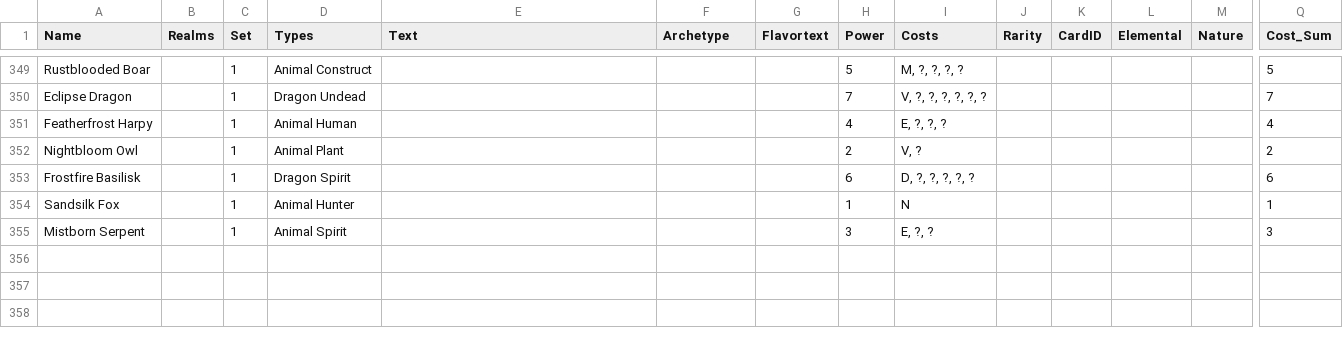
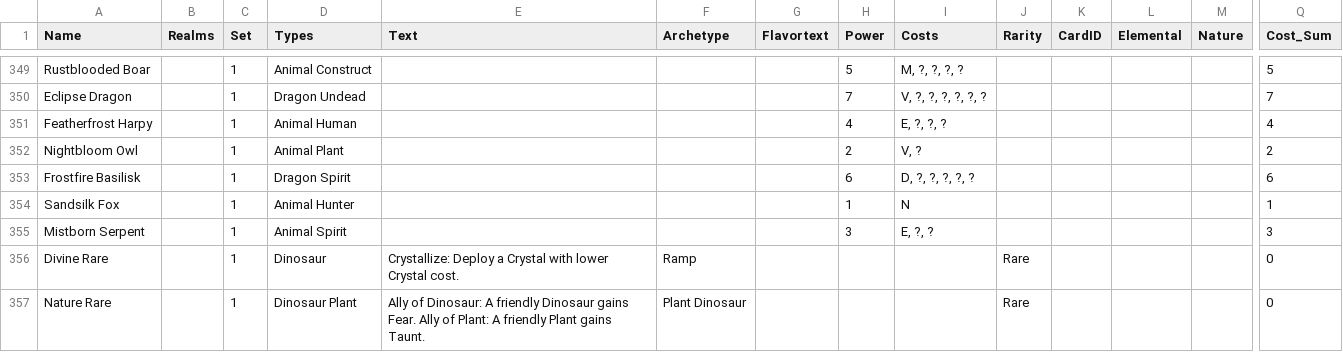
Before and after one commit to nonbiristudios/shardsofbeyond, a CSV file: card-data/cards.csv, drawn as a sheet; only a part is shown, gaps mark what is left out; rows hold the shown columns only; the diff covers the shown part only; the diff names each change by its address in the sheet, - before the commit and + after, or states it on an @@ line.

```diff
--- a/card-data/cards.csv
+++ b/card-data/cards.csv
+row 356: Divine Rare |  | 1 | Dinosaur | Crystallize: Deploy a Crystal with lower Crystal cost. | Ramp |  |  |  | Rare |  |  |  | 0
+row 357: Nature Rare |  | 1 | Dinosaur Plant | Ally of Dinosaur: A friendly Dinosaur gains Fear. Ally of Plant: A friendly Plant gains Taunt. | Plant Dinosaur |  |  |  | Rare |  |  |  | 0
```
Also changed, not shown: 1 added row and 14 edited cells elsewhere in this file, 4 other files.
